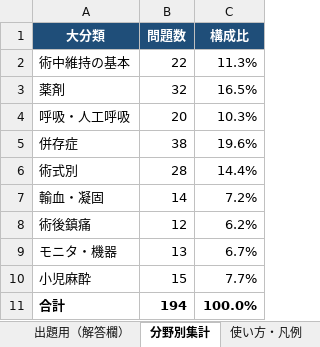
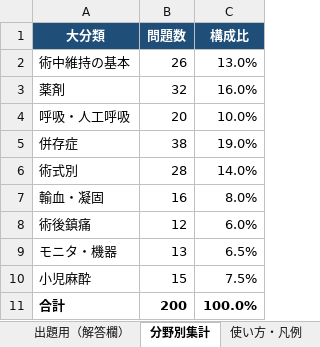
Before and after one commit to shinjiigamd-dotcom/anesthesia-quiz, an Excel workbook: quiz.xlsx, sheet 分野別集計, drawn as a sheet; values as stored, in another font and other column widths than the file's, no borders; the diff names each change by its address in the sheet, - before the commit and + after, or states it on an @@ line.

```diff
--- a/quiz.xlsx (sheet 分野別集計)
+++ b/quiz.xlsx (sheet 分野別集計)
-B2 (問題数): 22
+B2 (問題数): 26
-C2 (構成比): 11.3%
+C2 (構成比): 13.0%
-C3 (構成比): 16.5%
+C3 (構成比): 16.0%
-C4 (構成比): 10.3%
+C4 (構成比): 10.0%
-C5 (構成比): 19.6%
+C5 (構成比): 19.0%
-C6 (構成比): 14.4%
+C6 (構成比): 14.0%
-B7 (問題数): 14
+B7 (問題数): 16
-C7 (構成比): 7.2%
+C7 (構成比): 8.0%
-C8 (構成比): 6.2%
+C8 (構成比): 6.0%
-C9 (構成比): 6.7%
+C9 (構成比): 6.5%
-C10 (構成比): 7.7%
+C10 (構成比): 7.5%
-B11 (問題数): 194
+B11 (問題数): 200
```
Also changed, not shown: sheet 問題一覧, sheet 出題用（解答欄）, formulas that keep their value.
